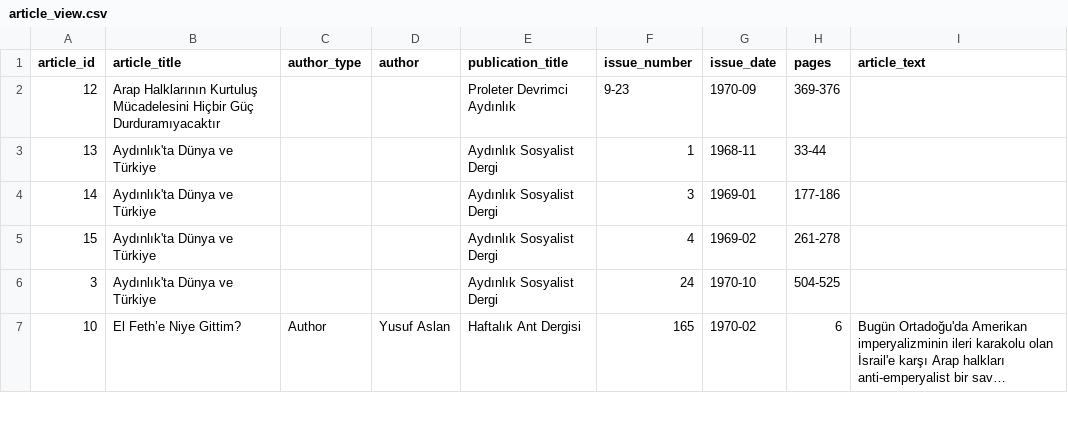
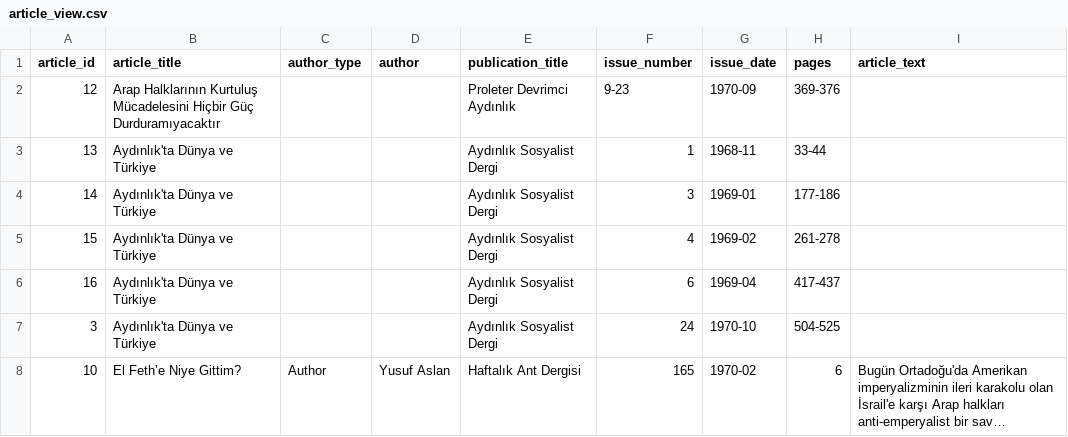
Before and after one commit to ACortellari/ACortellari.github.io, a CSV file: Turkey Palestine Archive/Sources Database/article_view.csv, drawn as a sheet; only a part is shown; long unchanged cells end in ….

```diff
--- a/Turkey Palestine Archive/Sources Database/article_view.csv
+++ b/Turkey Palestine Archive/Sources Database/article_view.csv
@@ -5,2 +5,3 @@ article_id	article_title	author_type	author	publication_title	issue_number	issue
 15	Aydınlık'ta Dünya ve Türkiye			Aydınlık Sosyalist Dergi	4	1969-02	261-278	
+16	Aydınlık'ta Dünya ve Türkiye			Aydınlık Sosyalist Dergi	6	1969-04	417-437	
 3	Aydınlık'ta Dünya ve Türkiye			Aydınlık Sosyalist Dergi	24	1970-10	504-525	
```
Also changed, not shown: Turkey Palestine Archive/Sources Database/Leftist Press.csv, Turkey Palestine Archive/Sources Database/articles.csv, 3 other files.
